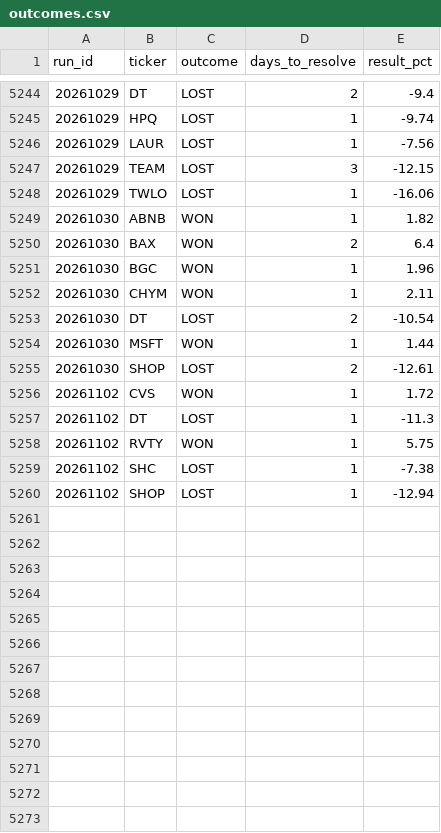
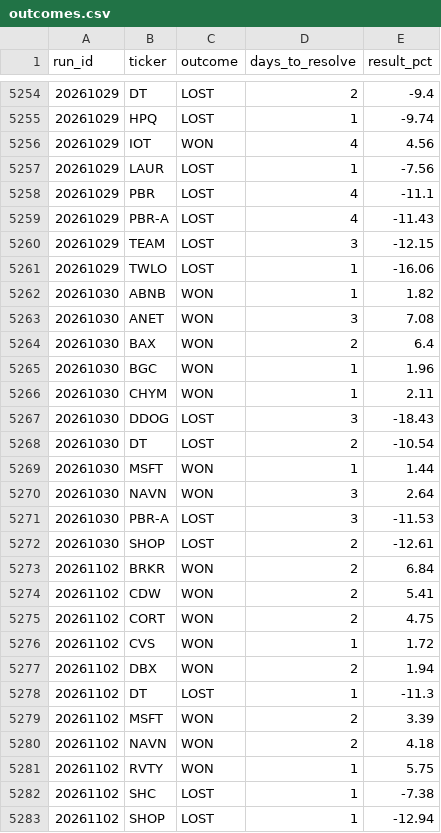
Before and after one commit to mthli/skills, a CSV file: mean-reversion-scan/state/outcomes.csv, drawn as a sheet; only a part is shown, gaps mark what is left out; the diff covers the shown part only.

```diff
--- a/mean-reversion-scan/state/outcomes.csv
+++ b/mean-reversion-scan/state/outcomes.csv
@@ -5245,3 +5255,6 @@ run_id,ticker,outcome,days_to_resolve,result_pct
 20261029,HPQ,LOST,1,-9.74
+20261029,IOT,WON,4,4.56
 20261029,LAUR,LOST,1,-7.56
+20261029,PBR,LOST,4,-11.1
+20261029,PBR-A,LOST,4,-11.43
 20261029,TEAM,LOST,3,-12.15
@@ -5249,2 +5262,3 @@ run_id,ticker,outcome,days_to_resolve,result_pct
 20261030,ABNB,WON,1,1.82
+20261030,ANET,WON,3,7.08
 20261030,BAX,WON,2,6.4
@@ -5252,7 +5266,16 @@ run_id,ticker,outcome,days_to_resolve,result_pct
 20261030,CHYM,WON,1,2.11
+20261030,DDOG,LOST,3,-18.43
 20261030,DT,LOST,2,-10.54
 20261030,MSFT,WON,1,1.44
+20261030,NAVN,WON,3,2.64
+20261030,PBR-A,LOST,3,-11.53
 20261030,SHOP,LOST,2,-12.61
+20261102,BRKR,WON,2,6.84
+20261102,CDW,WON,2,5.41
+20261102,CORT,WON,2,4.75
 20261102,CVS,WON,1,1.72
+20261102,DBX,WON,2,1.94
 20261102,DT,LOST,1,-11.3
+20261102,MSFT,WON,2,3.39
+20261102,NAVN,WON,2,4.18
 20261102,RVTY,WON,1,5.75
```
Also changed, not shown: 24 added rows and 2 edited cells elsewhere in this file, base-breakout-scan/state/outcomes.csv, mean-reversion-scan/state/history.csv, 9 other files.
